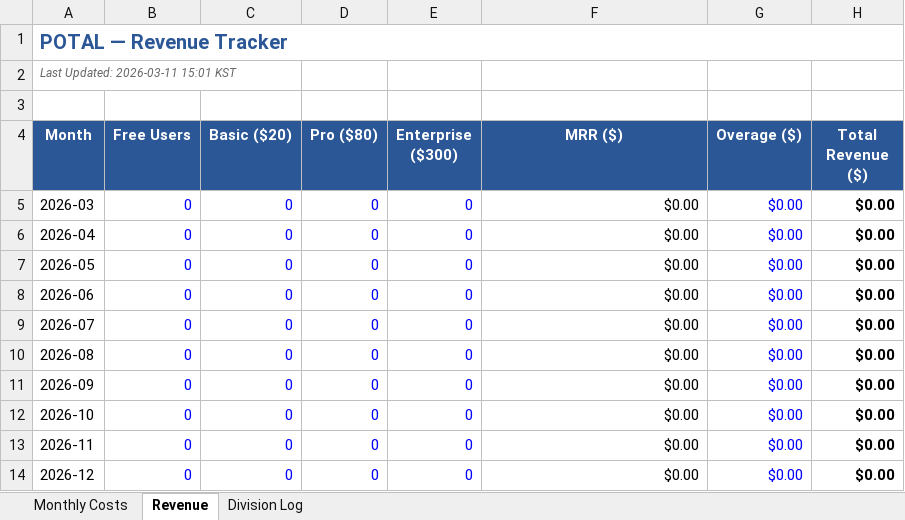
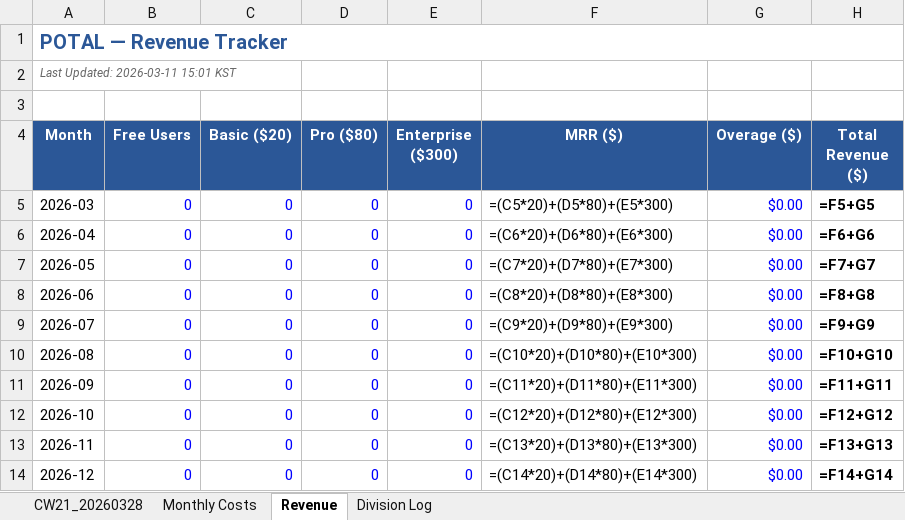
Before and after one commit to soulmaten7/potal, an Excel workbook: POTAL_D14_Finance_Tracker.xlsx, sheet Revenue, drawn as a sheet; values as stored, in another font and other column widths than the file's, no borders; formulas without a stored value are shown as written; the diff names each change by its address in the sheet, - before the commit and + after, or states it on an @@ line.

```diff
--- a/POTAL_D14_Finance_Tracker.xlsx (sheet Revenue)
+++ b/POTAL_D14_Finance_Tracker.xlsx (sheet Revenue)
+sheet tab: CW21_20260328
-F5 (MRR ($)): $0.00
+F5 (MRR ($)): =(C5*20)+(D5*80)+(E5*300)
-H5 (Total Revenue ($)): $0.00
+H5 (Total Revenue ($)): =F5+G5
-F6 (MRR ($)): $0.00
+F6 (MRR ($)): =(C6*20)+(D6*80)+(E6*300)
-H6 (Total Revenue ($)): $0.00
+H6 (Total Revenue ($)): =F6+G6
-F7 (MRR ($)): $0.00
+F7 (MRR ($)): =(C7*20)+(D7*80)+(E7*300)
-H7 (Total Revenue ($)): $0.00
+H7 (Total Revenue ($)): =F7+G7
-F8 (MRR ($)): $0.00
+F8 (MRR ($)): =(C8*20)+(D8*80)+(E8*300)
-H8 (Total Revenue ($)): $0.00
+H8 (Total Revenue ($)): =F8+G8
-F9 (MRR ($)): $0.00
+F9 (MRR ($)): =(C9*20)+(D9*80)+(E9*300)
-H9 (Total Revenue ($)): $0.00
+H9 (Total Revenue ($)): =F9+G9
-F10 (MRR ($)): $0.00
+F10 (MRR ($)): =(C10*20)+(D10*80)+(E10*300)
-H10 (Total Revenue ($)): $0.00
+H10 (Total Revenue ($)): =F10+G10
-F11 (MRR ($)): $0.00
+F11 (MRR ($)): =(C11*20)+(D11*80)+(E11*300)
-H11 (Total Revenue ($)): $0.00
+H11 (Total Revenue ($)): =F11+G11
-F12 (MRR ($)): $0.00
+F12 (MRR ($)): =(C12*20)+(D12*80)+(E12*300)
-H12 (Total Revenue ($)): $0.00
+H12 (Total Revenue ($)): =F12+G12
-F13 (MRR ($)): $0.00
+F13 (MRR ($)): =(C13*20)+(D13*80)+(E13*300)
-H13 (Total Revenue ($)): $0.00
+H13 (Total Revenue ($)): =F13+G13
-F14 (MRR ($)): $0.00
+F14 (MRR ($)): =(C14*20)+(D14*80)+(E14*300)
-H14 (Total Revenue ($)): $0.00
+H14 (Total Revenue ($)): =F14+G14
```
Also changed, not shown: sheet Monthly Costs, POTAL_Claude_Code_Work_Log.xlsx, POTAL_Cowork_Session_Log.xlsx, 31 other files.
